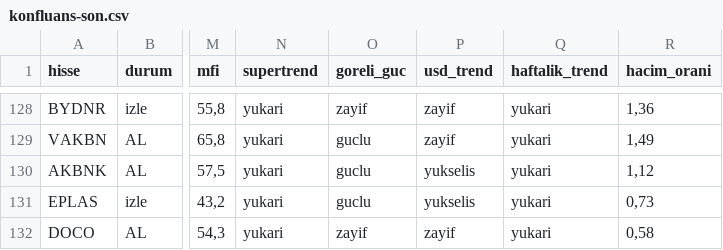
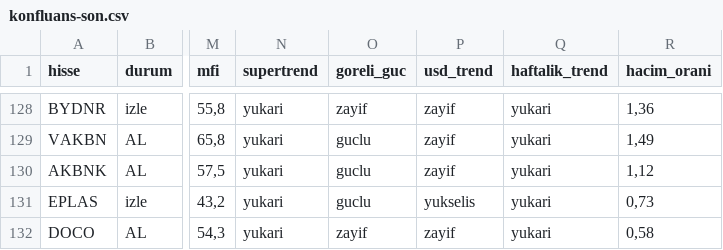
Before and after one commit to smhylmz23/supertrend, a CSV file: sonuclar/konfluans-son.csv, drawn as a sheet; only a part is shown, gaps mark what is left out; the diff names each change by its address in the sheet, - before the commit and + after, or states it on an @@ line.

```diff
--- a/sonuclar/konfluans-son.csv
+++ b/sonuclar/konfluans-son.csv
-P130 (usd_trend): yukselis
+P130 (usd_trend): zayif
```
Also changed, not shown: sonuclar/konfluans_2026-08-31.csv, 5 other files.
